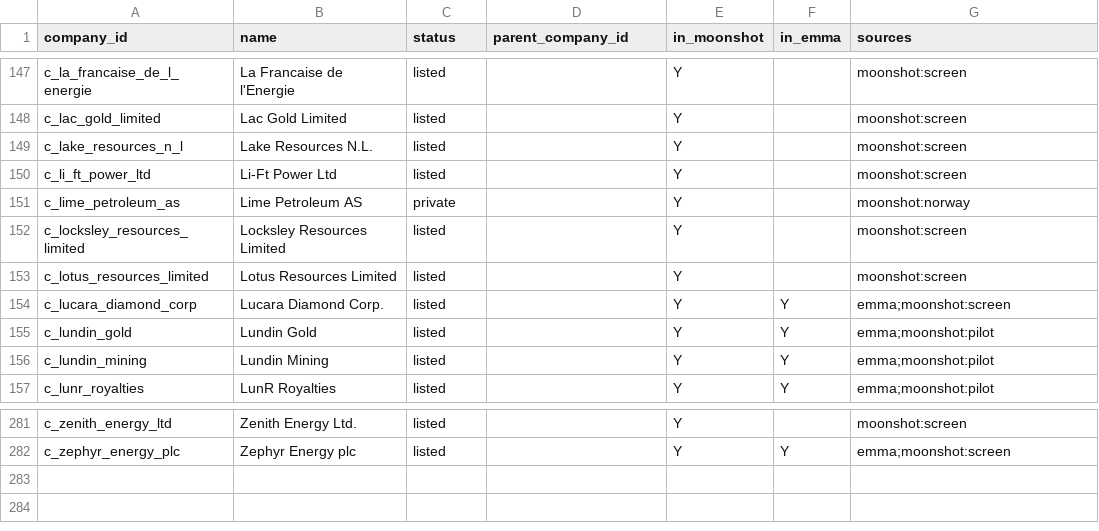
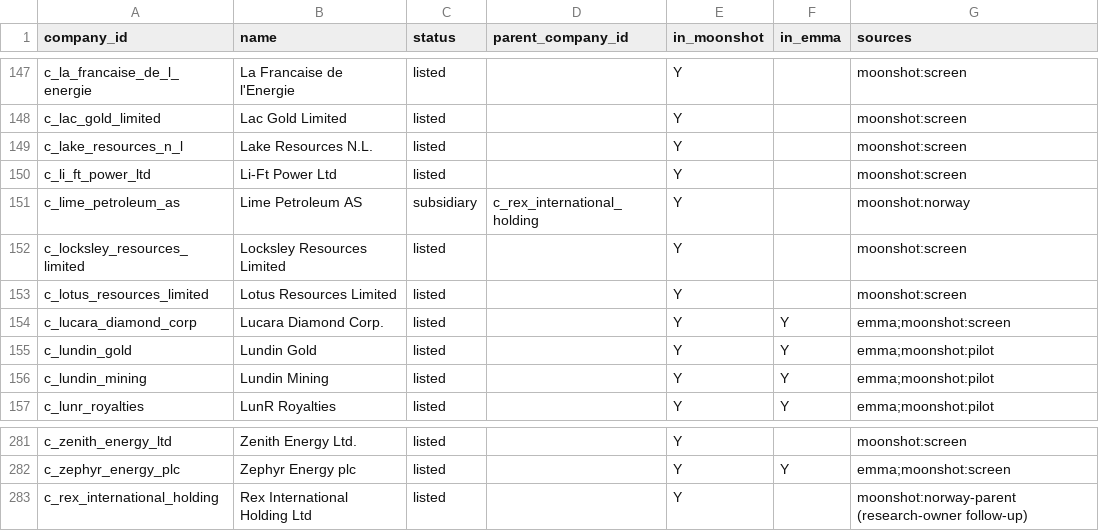
Before and after one commit to MasterKano/emmi, a CSV file: merge/ids/companies.csv, drawn as a sheet; only a part is shown, gaps mark what is left out.

```diff
--- a/merge/ids/companies.csv
+++ b/merge/ids/companies.csv
@@ -150,3 +150,3 @@ c_lake_resources_n_l,Lake Resources N.L.,listed,,Y,,moonshot:screen
 c_li_ft_power_ltd,Li-Ft Power Ltd,listed,,Y,,moonshot:screen
-c_lime_petroleum_as,Lime Petroleum AS,private,,Y,,moonshot:norway
+c_lime_petroleum_as,Lime Petroleum AS,subsidiary,c_rex_international_holding,Y,,moonshot:norway
 c_locksley_resources_limited,Locksley Resources Limited,listed,,Y,,moonshot:screen
@@ -282 +282,2 @@ c_zenith_energy_ltd,Zenith Energy Ltd.,listed,,Y,,moonshot:screen
 c_zephyr_energy_plc,Zephyr Energy plc,listed,,Y,Y,emma;moonshot:screen
+c_rex_international_holding,Rex International Holding Ltd,listed,,Y,,moonshot:norway-parent (research-owner follow-up)
```
Also changed, not shown: merge/ids/id_map.csv, merge/ids/listings.csv, 3 other files.
